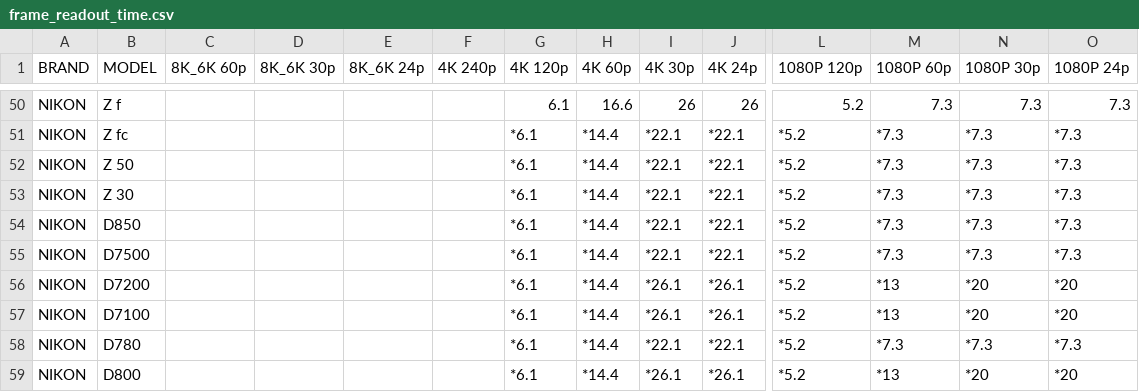
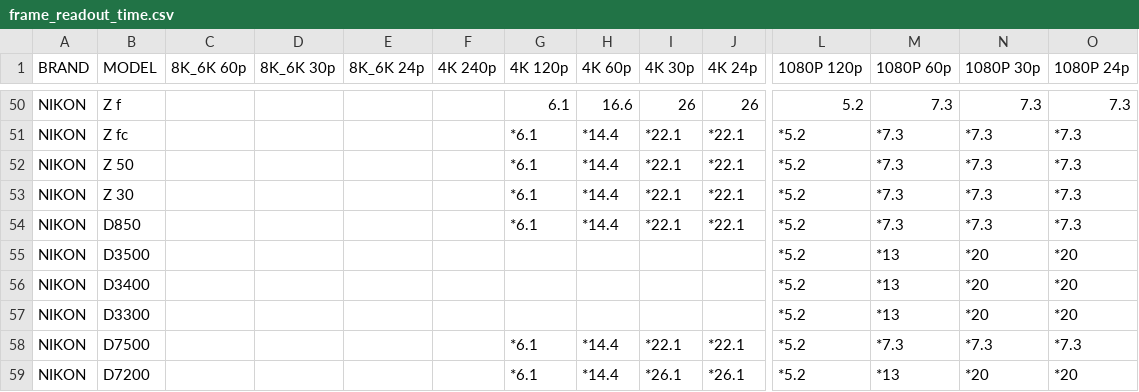
Before and after one commit to NiYien/docs, a CSV file: Update/frame_readout/frame_readout_time.csv, drawn as a sheet; only a part is shown, gaps mark what is left out; the shorter side is filled out with more unchanged rows; rows hold the shown columns only; the diff names each change by its address in the sheet, - before the commit and + after, or states it on an @@ line.

```diff
--- a/Update/frame_readout/frame_readout_time.csv
+++ b/Update/frame_readout/frame_readout_time.csv
+row 55: NIKON | D3500 |  |  |  |  |  |  |  |  | *5.2 | *13 | *20 | *20
+row 56: NIKON | D3400 |  |  |  |  |  |  |  |  | *5.2 | *13 | *20 | *20
+row 57: NIKON | D3300 |  |  |  |  |  |  |  |  | *5.2 | *13 | *20 | *20
```
Also changed, not shown: 2 other files.
